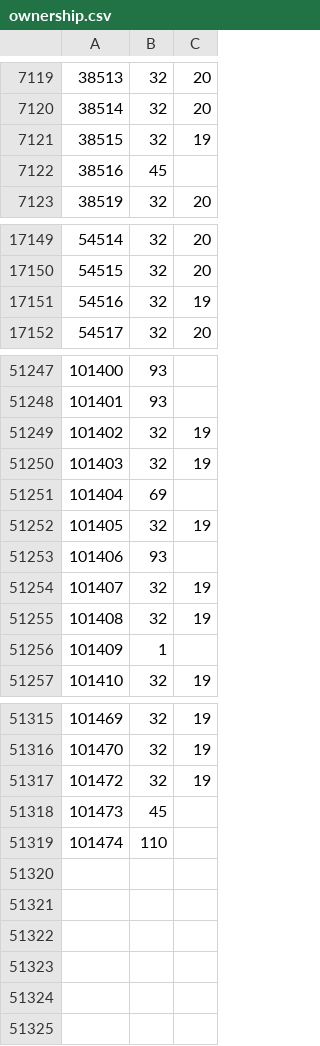
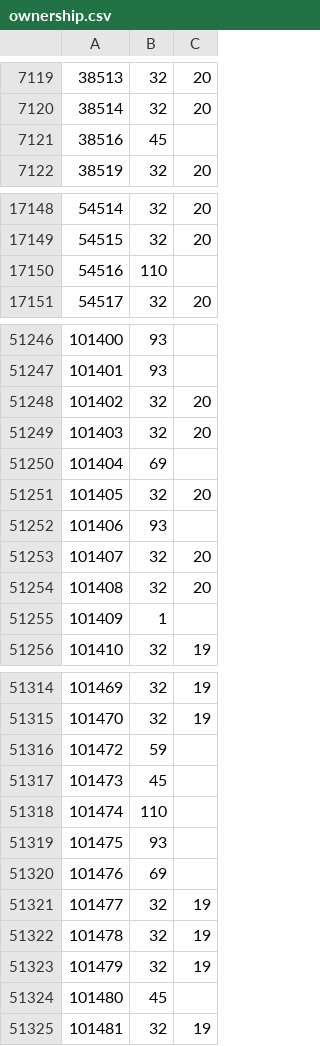
Before and after one commit to rolandteam-dev/claude-code-projects, a CSV file: battr-logs/state/ownership.csv, drawn as a sheet; only a part is shown, gaps mark what is left out; the diff covers the shown part only.

```diff
--- a/battr-logs/state/ownership.csv
+++ b/battr-logs/state/ownership.csv
@@ -7120,3 +7120,2 @@
 38514,32,20
-38515,32,19
 38516,45,
@@ -17150,3 +17149,3 @@
 54515,32,20
-54516,32,19
+54516,110,
 54517,32,20
@@ -51248,9 +51247,9 @@
 101401,93,
-101402,32,19
-101403,32,19
+101402,32,20
+101403,32,20
 101404,69,
-101405,32,19
+101405,32,20
 101406,93,
-101407,32,19
-101408,32,19
+101407,32,20
+101408,32,20
 101409,1,
@@ -51316,4 +51315,11 @@
 101470,32,19
-101472,32,19
+101472,59,
 101473,45,
 101474,110,
+101475,93,
+101476,69,
+101477,32,19
+101478,32,19
+101479,32,19
+101480,45,
+101481,32,19
```
Also changed, not shown: 90 edited cells elsewhere in this file, battr-logs/comparison.csv, battr-logs/state/stages.csv, 2 other files.
